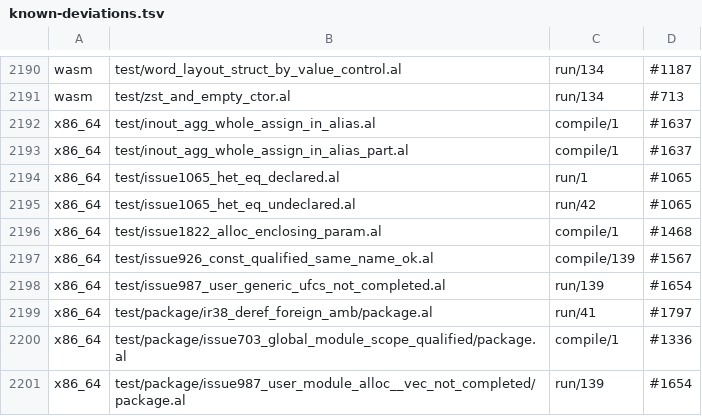
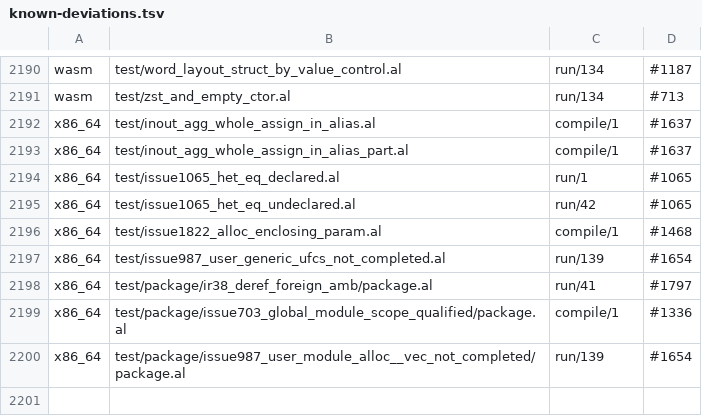
Before and after one commit to alatyr-programming-language/compiler, a TSV file: scripts/known-deviations.tsv, drawn as a sheet; only a part is shown, gaps mark what is left out.

Commit message:
fix(lower): a qualified const reference never reads the bare name's fold cache
`module_const_value` and `mut_global_value` cache their answer by name.
A qualified `m::X` was looked up and stored under the same key as a
bare `X`, so `X : u64 = m::X + 1` beside a module `m` that declares its
own `X` got the bare `X`'s entry back for `m::X`: the fold chased its
own initializer and the build died with SIGSEGV (exit 139) on x86_64.

Both functions now split the reference with `gref_split` and bypass the
cache, read and write, for a qualified name.

test/issue926_const_qualified_same_name_ok.al now builds and answers on
x86_64, so its `compile/139 #1567` deviation row is deleted. The
twins' rows stay: they are part 2 of #1567 (folding a const initializer
in its declaring module's context), which this commit does not touch.

Refs #1567

```diff
--- a/scripts/known-deviations.tsv
+++ b/scripts/known-deviations.tsv
@@ -2196,3 +2196,2 @@ x86_64	test/issue1065_het_eq_undeclared.al	run/42	#1065
 x86_64	test/issue1822_alloc_enclosing_param.al	compile/1	#1468
-x86_64	test/issue926_const_qualified_same_name_ok.al	compile/139	#1567
 x86_64	test/issue987_user_generic_ufcs_not_completed.al	run/139	#1654
```
Also changed, not shown: 2 other files.
